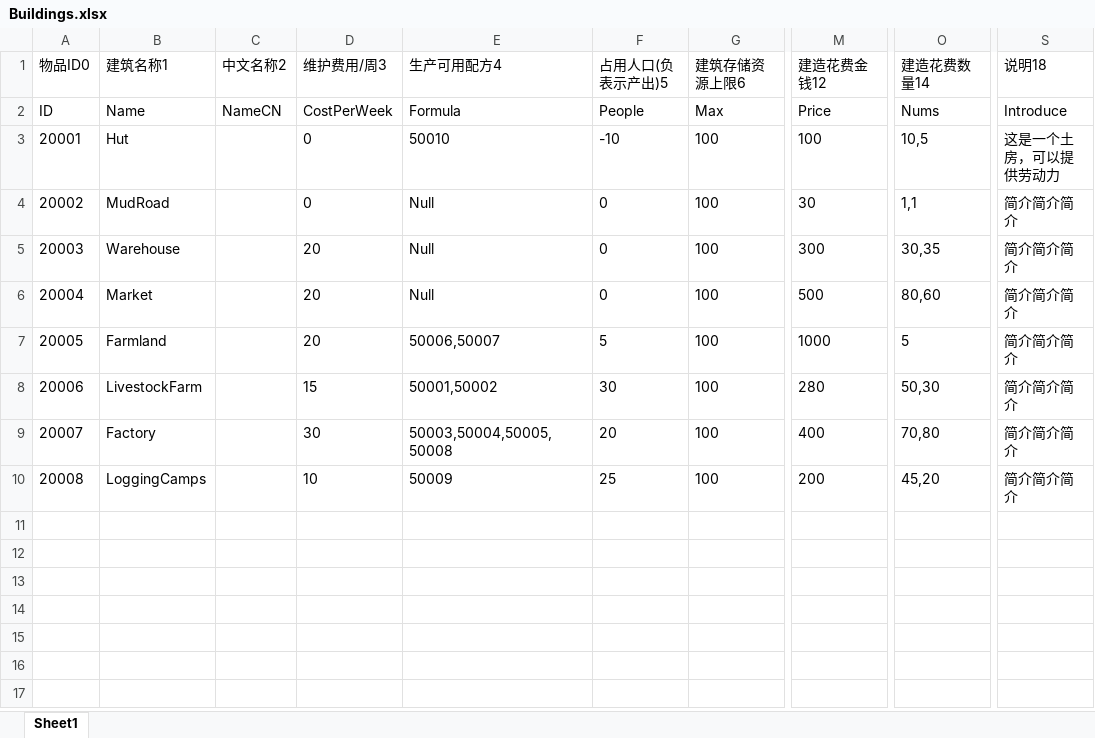
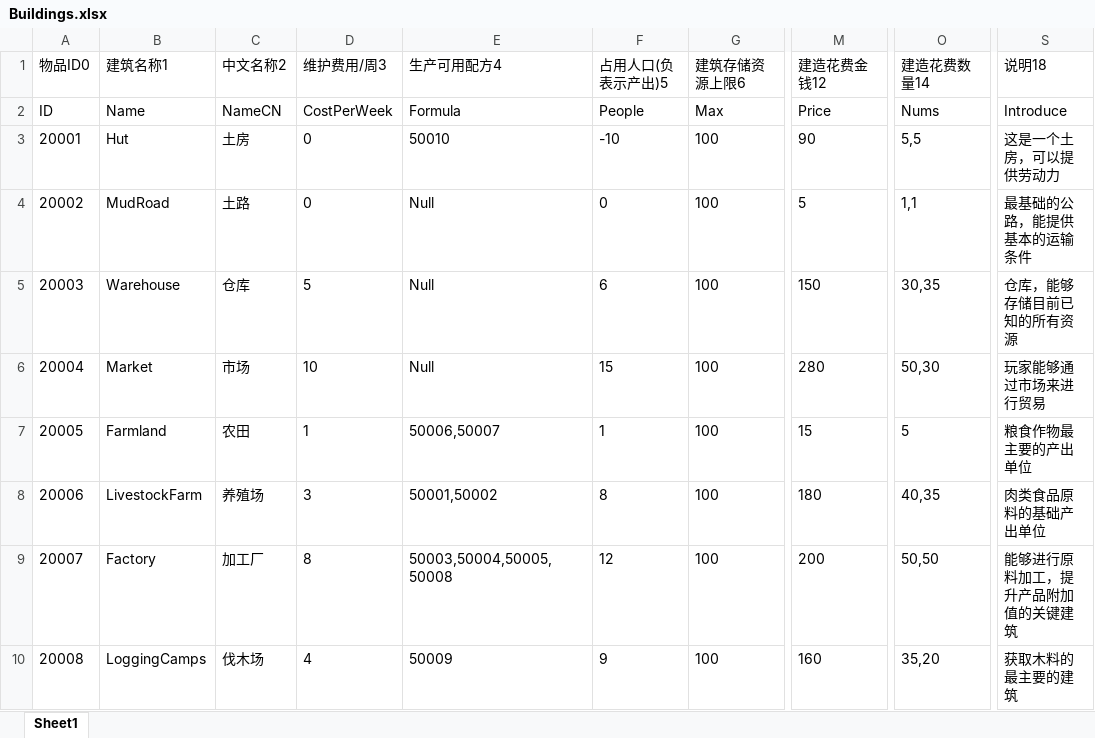
Before and after one commit to FMJ9922/BiShe, an Excel workbook: Assets/Resources/Data/RawData/Buildings.xlsx, sheet Sheet1, drawn as a sheet; only a part is shown, gaps mark what is left out; values as stored, in another font and other column widths than the file's, no borders; the diff names each change by its address in the sheet, - before the commit and + after, or states it on an @@ line.

```diff
--- a/Assets/Resources/Data/RawData/Buildings.xlsx (sheet Sheet1)
+++ b/Assets/Resources/Data/RawData/Buildings.xlsx (sheet Sheet1)
-C3 (中文名称2): (empty)
+C3 (中文名称2): 土房
-M3 (建造花费金钱12): 100
+M3 (建造花费金钱12): 90
-O3 (建造花费数量14): 10,5
+O3 (建造花费数量14): 5,5
-C4 (中文名称2): (empty)
+C4 (中文名称2): 土路
-M4 (建造花费金钱12): 30
+M4 (建造花费金钱12): 5
-S4 (说明18): 简介简介简介
+S4 (说明18): 最基础的公路，能提供基本的运输条件
-C5 (中文名称2): (empty)
+C5 (中文名称2): 仓库
-D5 (维护费用/周3): 20
+D5 (维护费用/周3): 5
-F5 (占用人口(负表示产出)5): 0
+F5 (占用人口(负表示产出)5): 6
-M5 (建造花费金钱12): 300
+M5 (建造花费金钱12): 150
-S5 (说明18): 简介简介简介
+S5 (说明18): 仓库，能够存储目前已知的所有资源
-C6 (中文名称2): (empty)
+C6 (中文名称2): 市场
-D6 (维护费用/周3): 20
+D6 (维护费用/周3): 10
-F6 (占用人口(负表示产出)5): 0
+F6 (占用人口(负表示产出)5): 15
-M6 (建造花费金钱12): 500
+M6 (建造花费金钱12): 280
-O6 (建造花费数量14): 80,60
+O6 (建造花费数量14): 50,30
-S6 (说明18): 简介简介简介
+S6 (说明18): 玩家能够通过市场来进行贸易
-C7 (中文名称2): (empty)
+C7 (中文名称2): 农田
-D7 (维护费用/周3): 20
+D7 (维护费用/周3): 1
-F7 (占用人口(负表示产出)5): 5
+F7 (占用人口(负表示产出)5): 1
-M7 (建造花费金钱12): 1000
+M7 (建造花费金钱12): 15
-S7 (说明18): 简介简介简介
+S7 (说明18): 粮食作物最主要的产出单位
-C8 (中文名称2): (empty)
+C8 (中文名称2): 养殖场
-D8 (维护费用/周3): 15
+D8 (维护费用/周3): 3
-F8 (占用人口(负表示产出)5): 30
+F8 (占用人口(负表示产出)5): 8
-M8 (建造花费金钱12): 280
+M8 (建造花费金钱12): 180
-O8 (建造花费数量14): 50,30
+O8 (建造花费数量14): 40,35
-S8 (说明18): 简介简介简介
+S8 (说明18): 肉类食品原料的基础产出单位
-C9 (中文名称2): (empty)
+C9 (中文名称2): 加工厂
-D9 (维护费用/周3): 30
+D9 (维护费用/周3): 8
-F9 (占用人口(负表示产出)5): 20
+F9 (占用人口(负表示产出)5): 12
-M9 (建造花费金钱12): 400
+M9 (建造花费金钱12): 200
-O9 (建造花费数量14): 70,80
+O9 (建造花费数量14): 50,50
-S9 (说明18): 简介简介简介
+S9 (说明18): 能够进行原料加工，提升产品附加值的关键建筑
-C10 (中文名称2): (empty)
+C10 (中文名称2): 伐木场
-D10 (维护费用/周3): 10
+D10 (维护费用/周3): 4
-F10 (占用人口(负表示产出)5): 25
+F10 (占用人口(负表示产出)5): 9
-M10 (建造花费金钱12): 200
+M10 (建造花费金钱12): 160
-O10 (建造花费数量14): 45,20
+O10 (建造花费数量14): 35,20
-S10 (说明18): 简介简介简介
+S10 (说明18): 获取木料的最主要的建筑
```
Also changed, not shown: Assets/Resources/Data/RawData/Formula.xlsx, Assets/Resources/Data/RawData/Item.xlsx, 9 other files.
